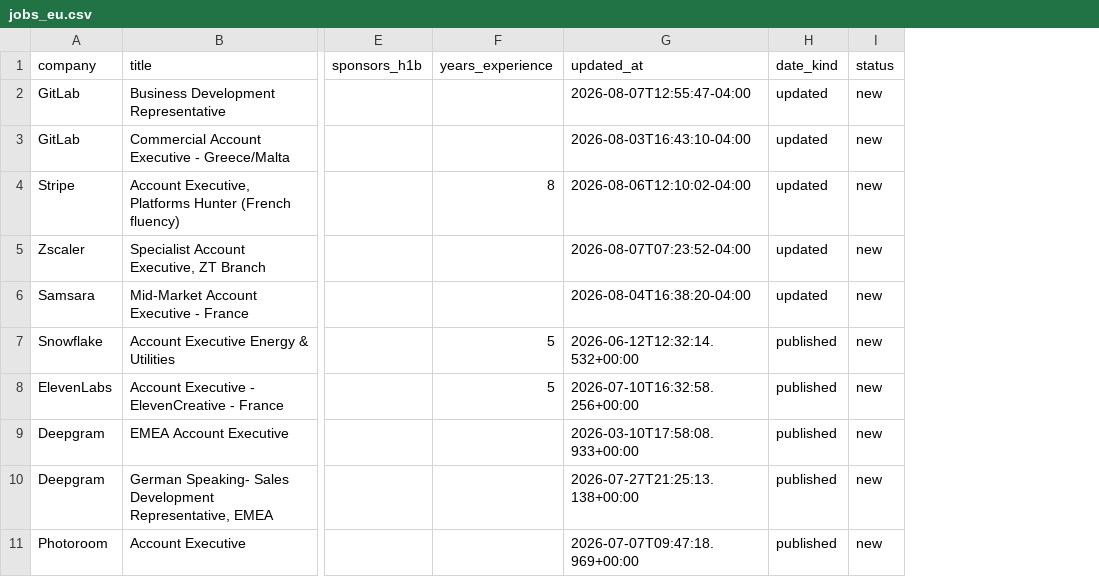
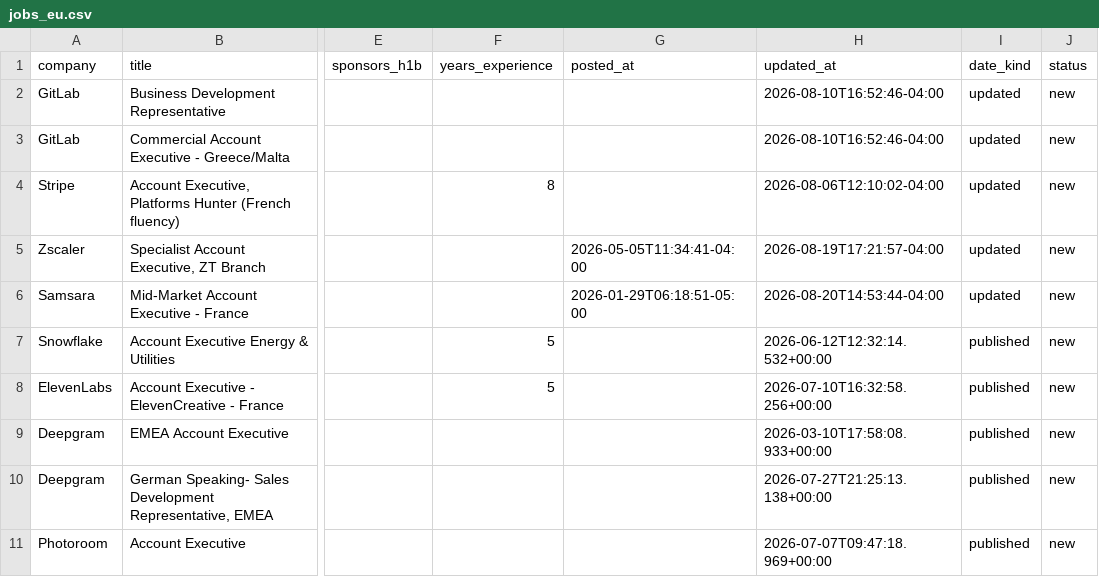
Before and after one commit to KarimMaoui/Sales-Job-Bot, a CSV file: data/jobs_eu.csv, drawn as a sheet; only a part is shown, gaps mark what is left out; addresses are those after the commit; the diff covers the shown part only; the diff names each change by its address in the sheet, - before the commit and + after, or states it on an @@ line.

```diff
--- a/data/jobs_eu.csv
+++ b/data/jobs_eu.csv
+column G (posted_at), rows 5-6: 2026-05-05T11:34:41-04:00 | 2026-01-29T06:18:51-05:00
-H2 (updated_at): 2026-08-07T12:55:47-04:00
+H2 (updated_at): 2026-08-10T16:52:46-04:00
-H3 (updated_at): 2026-08-03T16:43:10-04:00
+H3 (updated_at): 2026-08-10T16:52:46-04:00
-H5 (updated_at): 2026-08-07T07:23:52-04:00
+H5 (updated_at): 2026-08-19T17:21:57-04:00
-H6 (updated_at): 2026-08-04T16:38:20-04:00
+H6 (updated_at): 2026-08-20T14:53:44-04:00
```
Also changed, not shown: 7 added rows elsewhere in this file, data/jobs_french.csv, data/shortlist_eu.csv, 12 other files.
